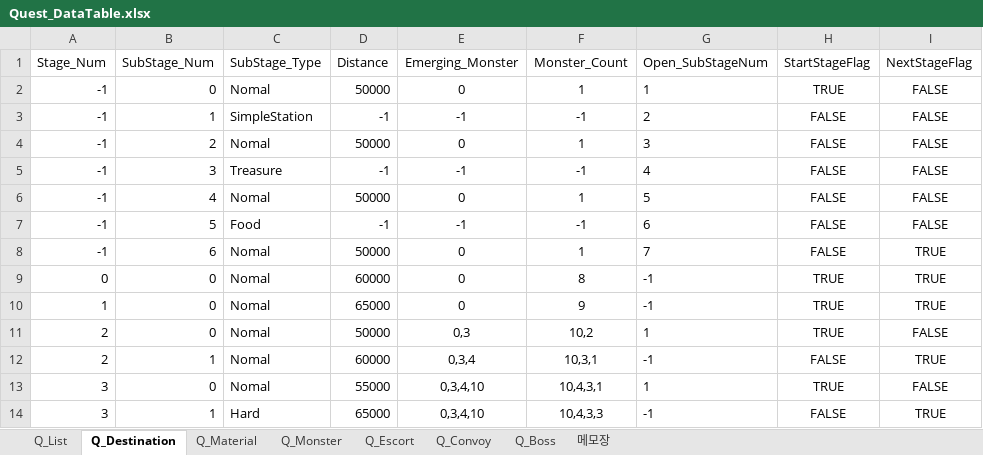
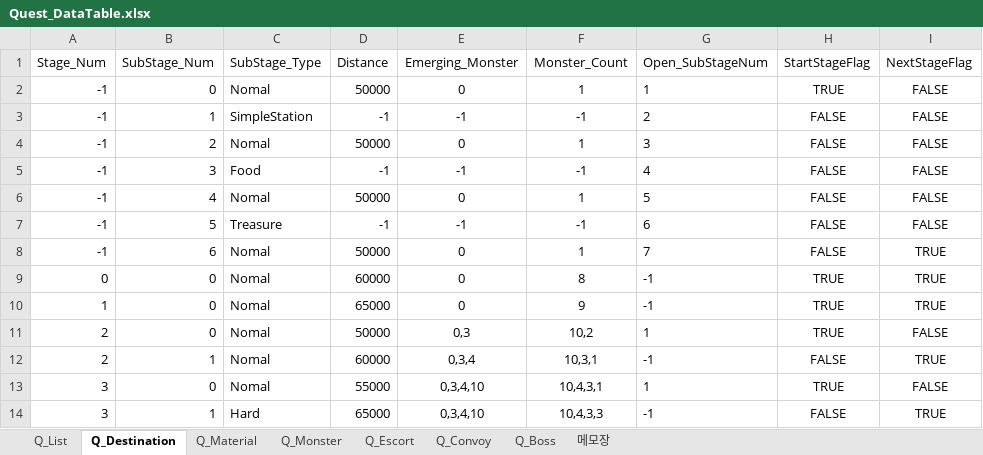
Before and after one commit to kmk5844/NiarT_Pro, an Excel workbook: Train/Assets/_Data_Quest/Quest_DataTable.xlsx, sheet Q_Destination, drawn as a sheet; only a part is shown; values as stored, in another font and other column widths than the file's, no borders; charts and pictures not drawn; the diff names each change by its address in the sheet, - before the commit and + after, or states it on an @@ line.

```diff
--- a/Train/Assets/_Data_Quest/Quest_DataTable.xlsx (sheet Q_Destination)
+++ b/Train/Assets/_Data_Quest/Quest_DataTable.xlsx (sheet Q_Destination)
-C5 (SubStage_Type): Treasure
+C5 (SubStage_Type): Food
-C7 (SubStage_Type): Food
+C7 (SubStage_Type): Treasure
```
Also changed, not shown: 36 other files.
